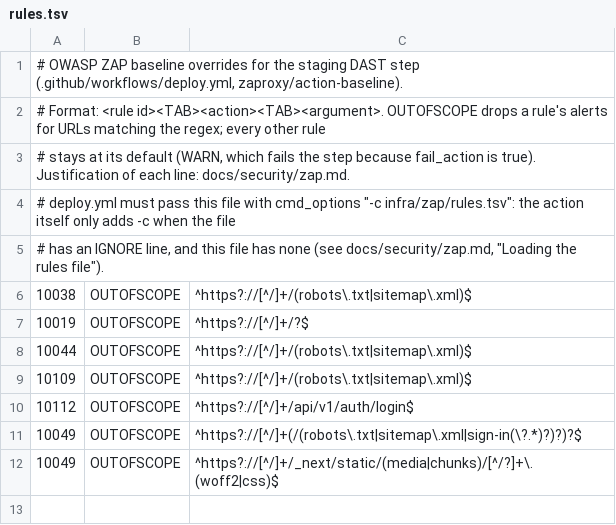
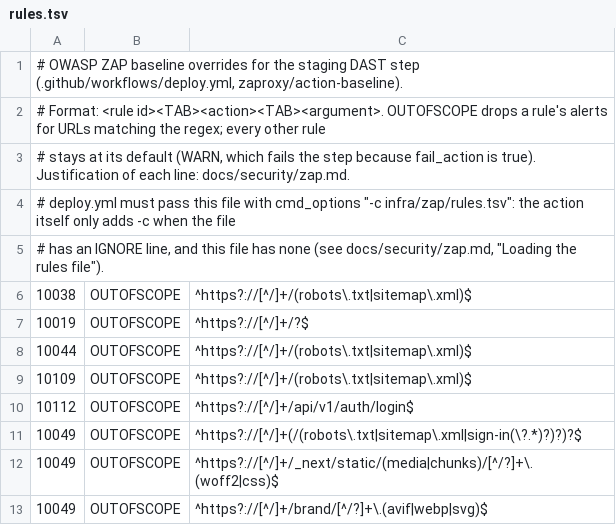
Before and after one commit to Cloud-CITI-AI/KR-Central-2, a TSV file: infra/zap/rules.tsv, drawn as a sheet; the diff names each change by its address in the sheet, - before the commit and + after, or states it on an @@ line.

```diff
--- a/infra/zap/rules.tsv
+++ b/infra/zap/rules.tsv
+row 13: 10049 | OUTOFSCOPE | ^https?://[^/]+/brand/[^/?]+\.(avif|webp|svg)$
```
Also changed, not shown: 1 other file.
